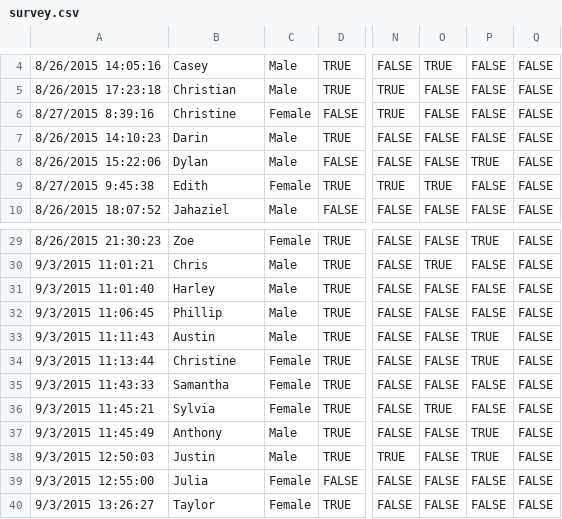
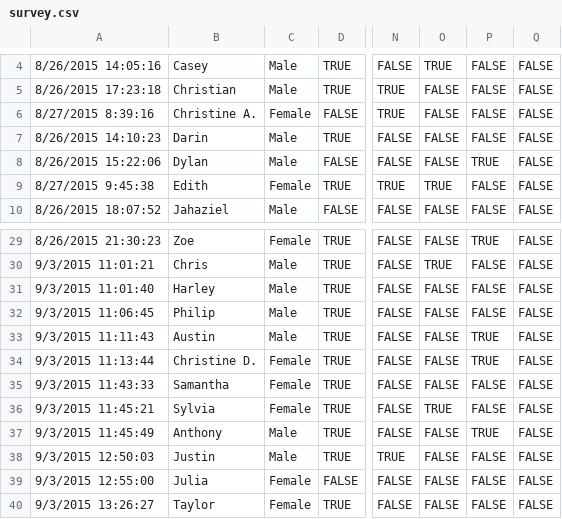
Before and after one commit to christiancheng/Kenbot, a CSV file: survey.csv, drawn as a sheet; only a part is shown, gaps mark what is left out; the diff names each change by its address in the sheet, - before the commit and + after, or states it on an @@ line.

Commit message:
fixed people

```diff
--- a/survey.csv
+++ b/survey.csv
-B6: Christine
+B6: Christine A.
-B32: Phillip
+B32: Philip
-B34: Christine
+B34: Christine D.
-P38: TRUE
+P38: FALSE
```
